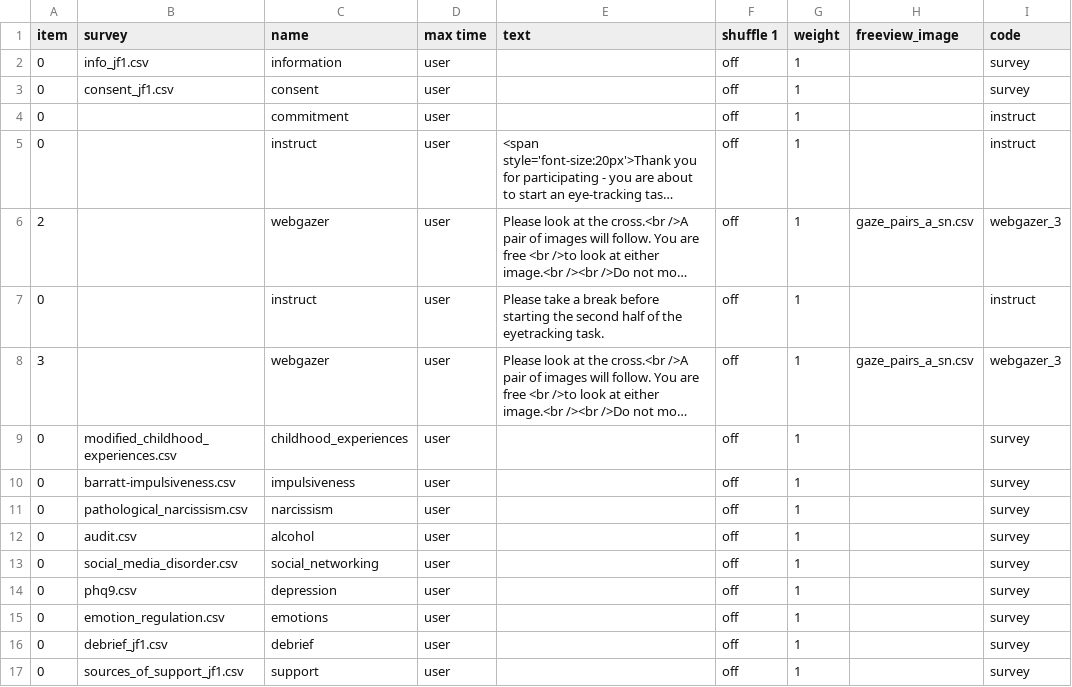
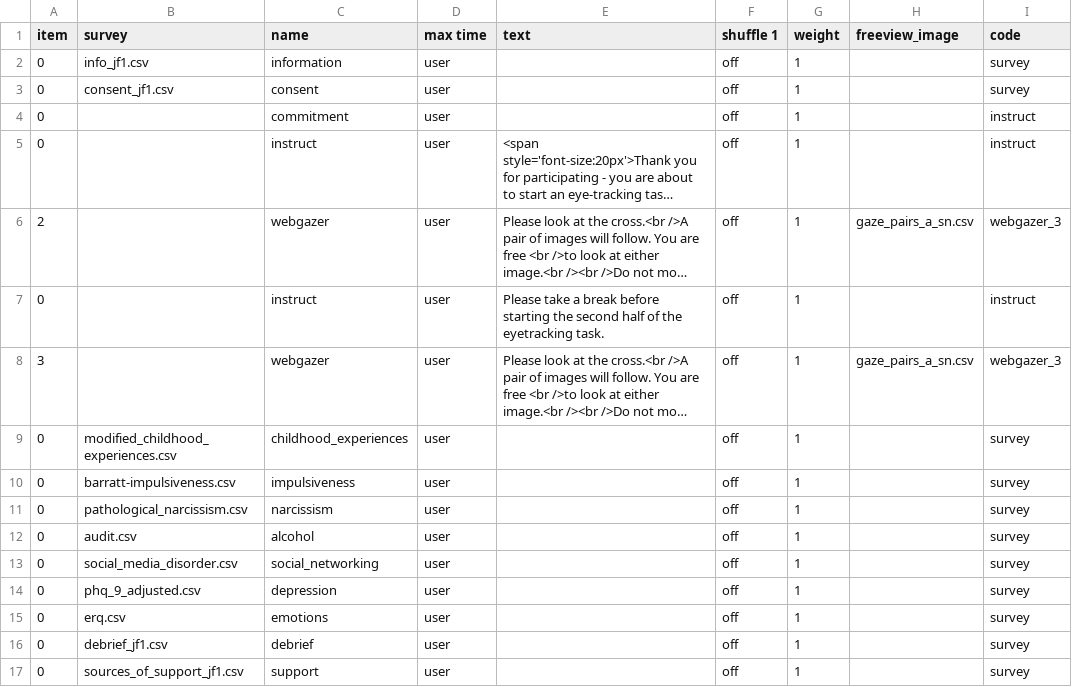
Before and after one commit to jmcrscollab/msc-project, a CSV file: User/Projects/gaze_1/procedure_1.csv, drawn as a sheet; only a part is shown; long unchanged cells end in …; the diff names each change by its address in the sheet, - before the commit and + after, or states it on an @@ line.

```diff
--- a/User/Projects/gaze_1/procedure_1.csv
+++ b/User/Projects/gaze_1/procedure_1.csv
-B14 (survey): phq9.csv
+B14 (survey): phq_9_adjusted.csv
-B15 (survey): emotion_regulation.csv
+B15 (survey): erq.csv
```
Also changed, not shown: User/Projects/gaze_1/conditions.csv, 7 other files.
